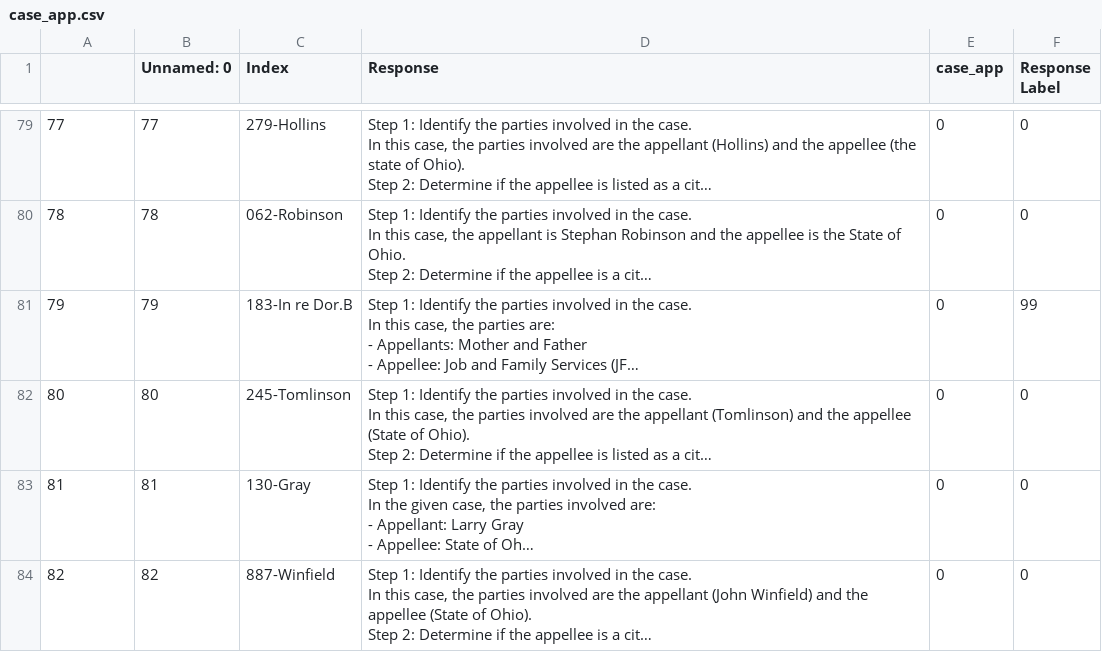
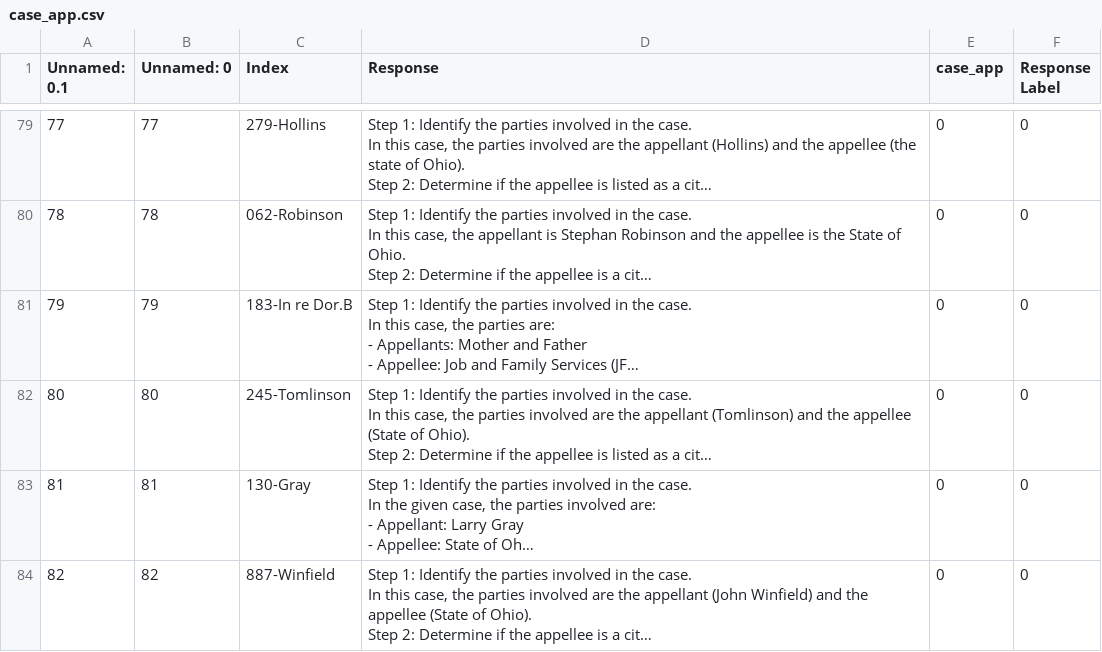
Before and after one commit to amypu99/pm-models, a CSV file: classify/standards_csv/case_app.csv, drawn as a sheet; only a part is shown, gaps mark what is left out; long unchanged cells end in …; the diff covers the shown part only; the diff names each change by its address in the sheet, - before the commit and + after, or states it on an @@ line.

```diff
--- a/classify/standards_csv/case_app.csv
+++ b/classify/standards_csv/case_app.csv
-A1: (empty)
+A1: Unnamed: 0.1
-F81 (Response Label): 99
+F81 (Response Label): 0
```
Also changed, not shown: 20 edited cells elsewhere in this file.
